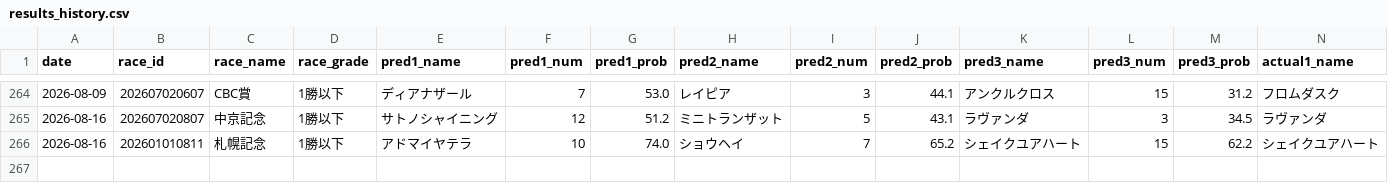
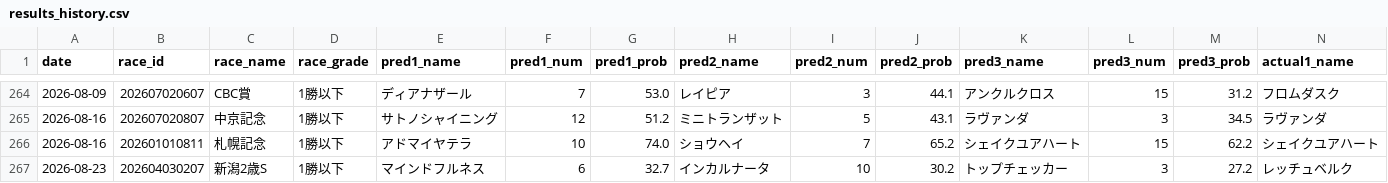
Before and after one commit to yssohrrs206038s-oss/keiba-predictor, a CSV file: keiba_predictor/data/results_history.csv, drawn as a sheet; only a part is shown, gaps mark what is left out; rows hold the shown columns only; the diff names each change by its address in the sheet, - before the commit and + after, or states it on an @@ line.

```diff
--- a/keiba_predictor/data/results_history.csv
+++ b/keiba_predictor/data/results_history.csv
+row 267: 2026-08-23 | 202604030207 | 新潟2歳S | 1勝以下 | マインドフルネス | 6 | 32.7 | インカルナータ | 10 | 30.2 | トップチェッカー | 3 | 27.2 | レッチュベルク
```
